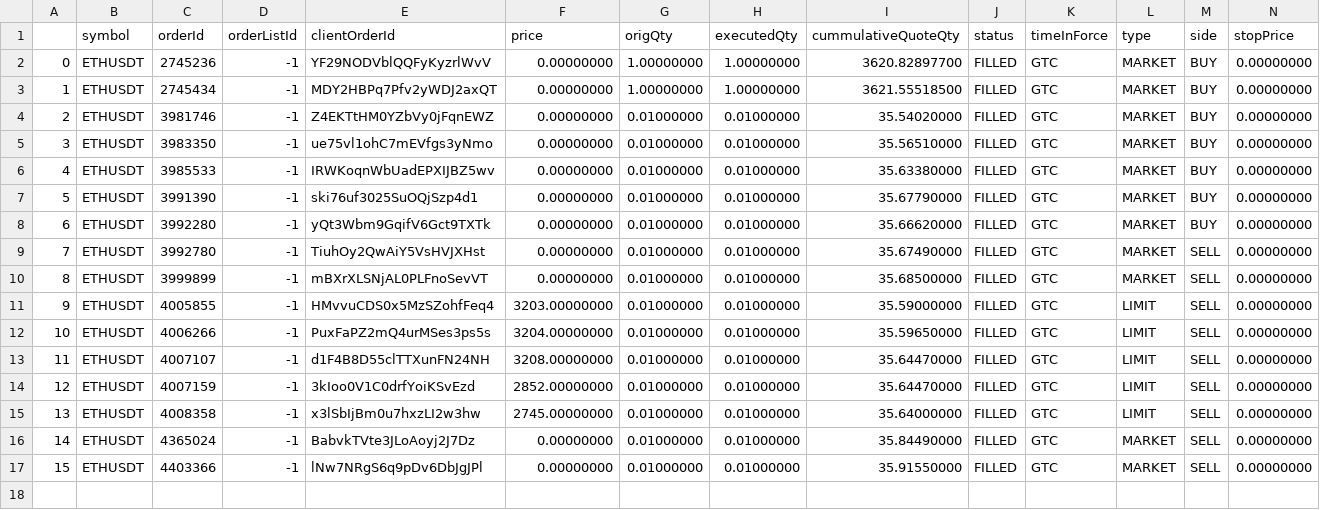
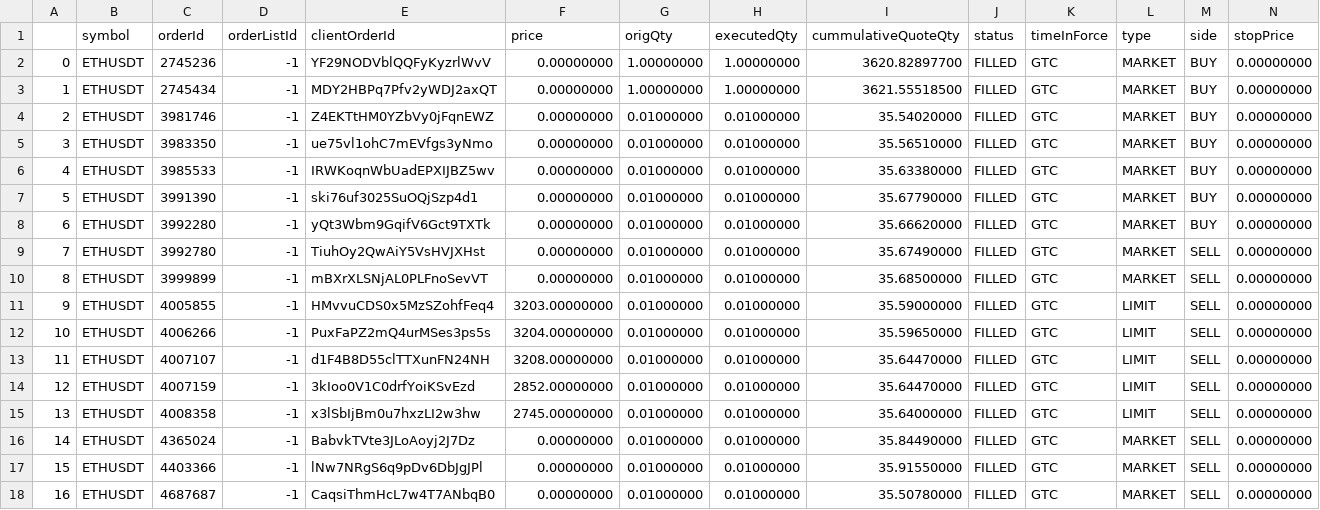
Before and after one commit to barity-capital/option_trading, a CSV file: past_order.csv, drawn as a sheet; only a part is shown; rows hold the shown columns only; the diff names each change by its address in the sheet, - before the commit and + after, or states it on an @@ line.

```diff
--- a/past_order.csv
+++ b/past_order.csv
+row 18: 16 | ETHUSDT | 4687687 | -1 | CaqsiThmHcL7w4T7ANbqB0 | 0.00000000 | 0.01000000 | 0.01000000 | 35.50780000 | FILLED | GTC | MARKET | SELL | 0.00000000
```
Also changed, not shown: 5 other files.
